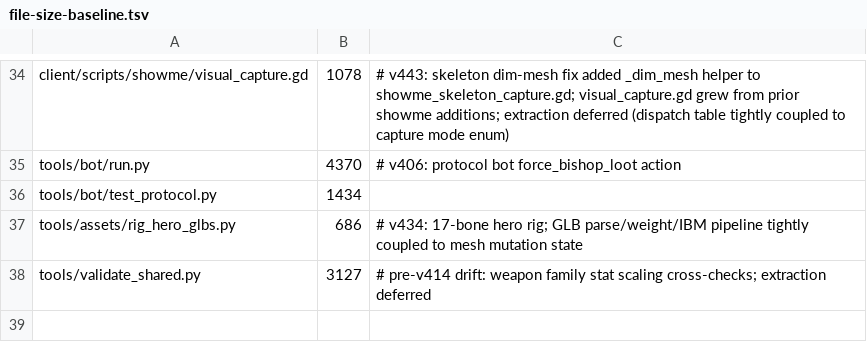
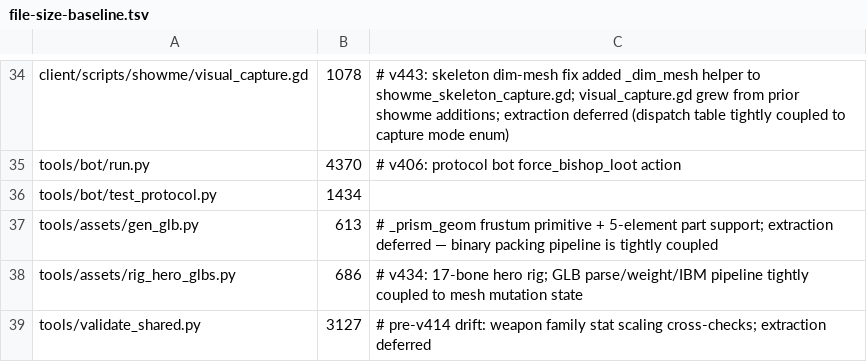
Before and after one commit to mmandrille/arpg-dev, a TSV file: .maintainability/file-size-baseline.tsv, drawn as a sheet; only a part is shown, gaps mark what is left out; the diff names each change by its address in the sheet, - before the commit and + after, or states it on an @@ line.

Commit message:
chore: add gen_glb.py to maintainability baseline (613 lines after _prism_geom)

```diff
--- a/.maintainability/file-size-baseline.tsv
+++ b/.maintainability/file-size-baseline.tsv
+row 37: tools/assets/gen_glb.py | 613 | # _prism_geom frustum primitive + 5-element part support; extraction deferred — binary packing pipeline is tightly coupled
```
